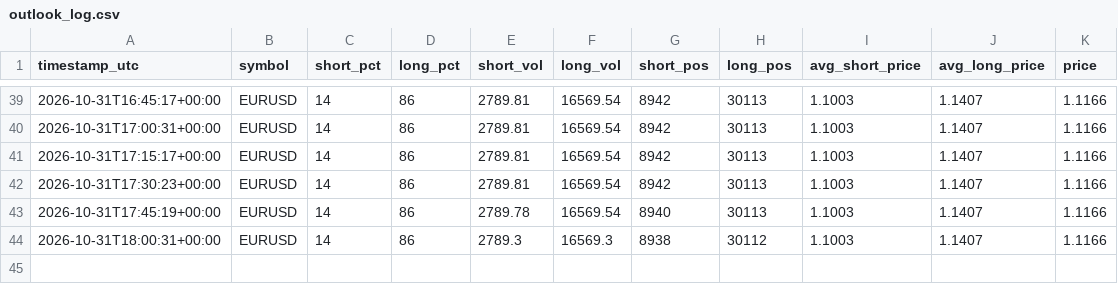
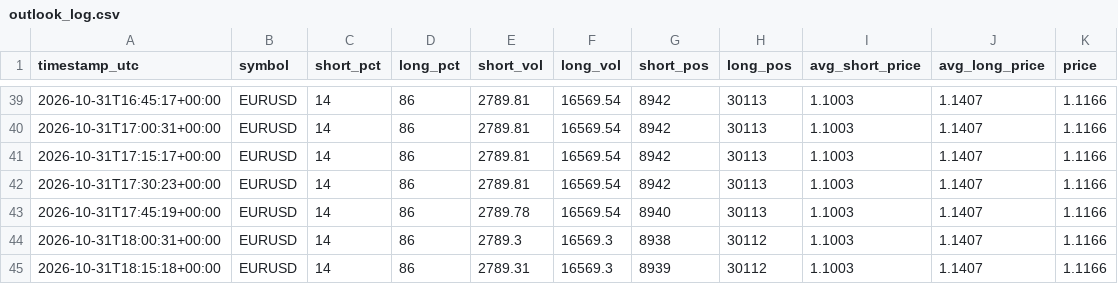
Before and after one commit to cadisticssp-source/Data-, a CSV file: data/outlook_log.csv, drawn as a sheet; only a part is shown, gaps mark what is left out; the diff names each change by its address in the sheet, - before the commit and + after, or states it on an @@ line.

Commit message:
reading 2026-10-31T18:15:18Z

```diff
--- a/data/outlook_log.csv
+++ b/data/outlook_log.csv
+row 45: 2026-10-31T18:15:18+00:00 | EURUSD | 14 | 86 | 2789.31 | 16569.3 | 8939 | 30112 | 1.1003 | 1.1407 | 1.1166
```
